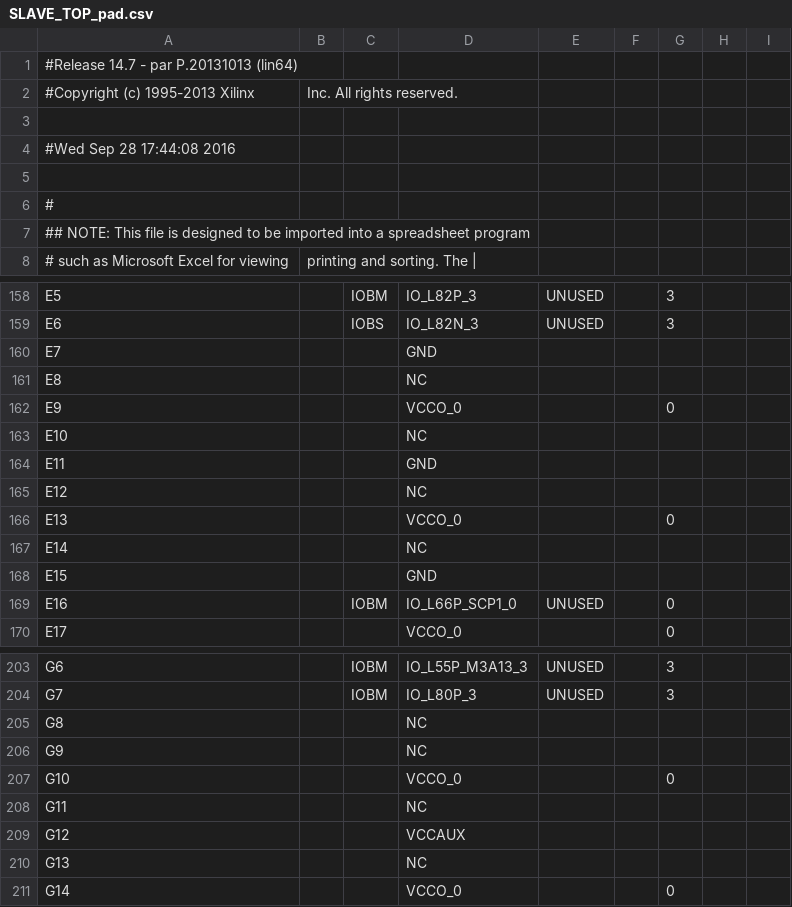
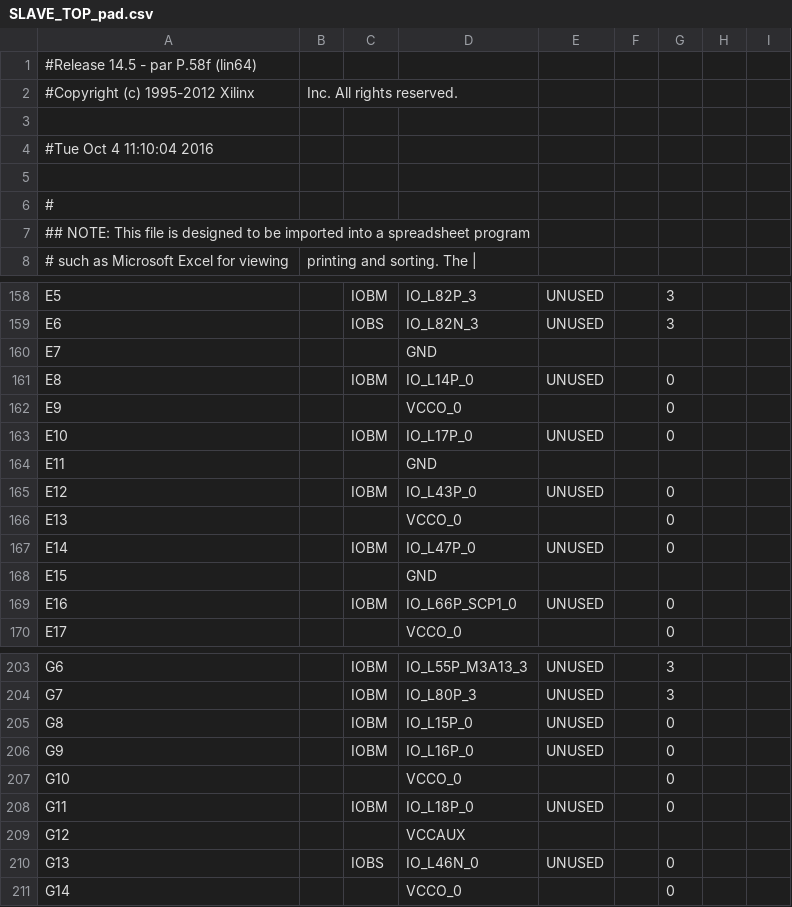
Before and after one commit to deyan-levski/jcfpga, a CSV file: FX3_SLAVE/SLAVE_TOP_pad.csv, drawn as a sheet; only a part is shown, gaps mark what is left out; the diff covers the shown part only; the diff names each change by its address in the sheet, - before the commit and + after, or states it on an @@ line.

```diff
--- a/FX3_SLAVE/SLAVE_TOP_pad.csv
+++ b/FX3_SLAVE/SLAVE_TOP_pad.csv
-A1: #Release 14.7 - par P.20131013 (lin64)
+A1: #Release 14.5 - par P.58f (lin64)
-A2: #Copyright (c) 1995-2013 Xilinx
+A2: #Copyright (c) 1995-2012 Xilinx
-A4: #Wed Sep 28 17:44:08 2016
+A4: #Tue Oct 4 11:10:04 2016
-C161: (empty)
+C161: IOBM
-D161: NC
+D161: IO_L14P_0
-E161: (empty)
+E161: UNUSED
-G161: (empty)
+G161: 0
-C163: (empty)
+C163: IOBM
-D163: NC
+D163: IO_L17P_0
-E163: (empty)
+E163: UNUSED
-G163: (empty)
+G163: 0
-C165: (empty)
+C165: IOBM
-D165: NC
+D165: IO_L43P_0
-E165: (empty)
+E165: UNUSED
-G165: (empty)
+G165: 0
-C167: (empty)
+C167: IOBM
-D167: NC
+D167: IO_L47P_0
-E167: (empty)
+E167: UNUSED
-G167: (empty)
+G167: 0
-C205:C206: (empty)
+C205:C206: IOBM
-D205: NC
+D205: IO_L15P_0
-E205:E206: (empty)
+E205:E206: UNUSED
-G205:G206: (empty)
+G205:G206: 0
-D206: NC
+D206: IO_L16P_0
-C208: (empty)
+C208: IOBM
-D208: NC
+D208: IO_L18P_0
-E208: (empty)
+E208: UNUSED
-G208: (empty)
+G208: 0
-C210: (empty)
+C210: IOBS
-D210: NC
+D210: IO_L46N_0
-E210: (empty)
+E210: UNUSED
-G210: (empty)
+G210: 0
```
Also changed, not shown: 60 edited cells elsewhere in this file, 48 other files.
